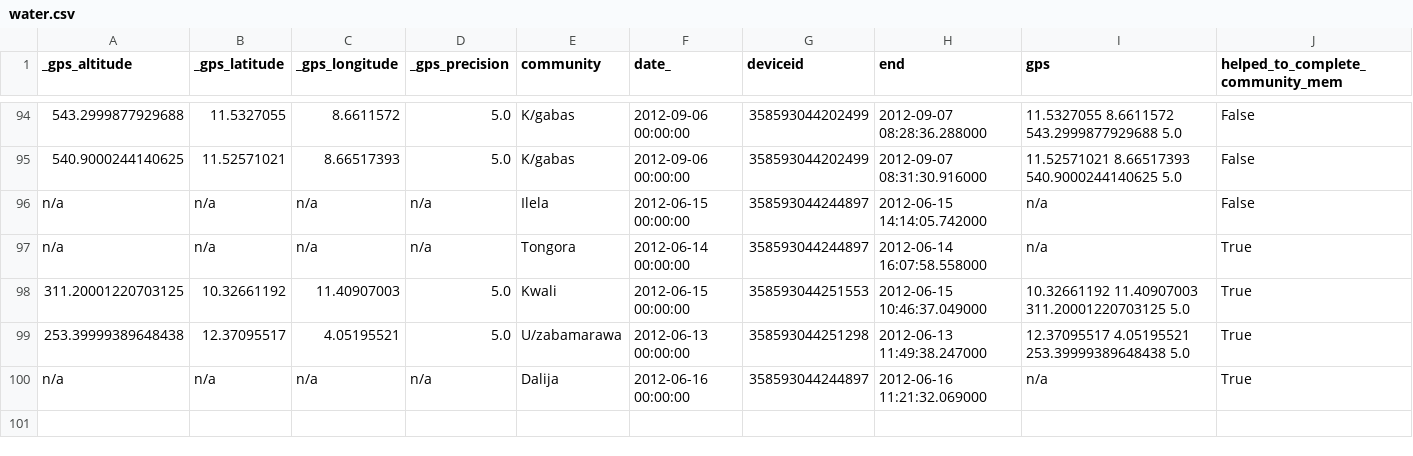
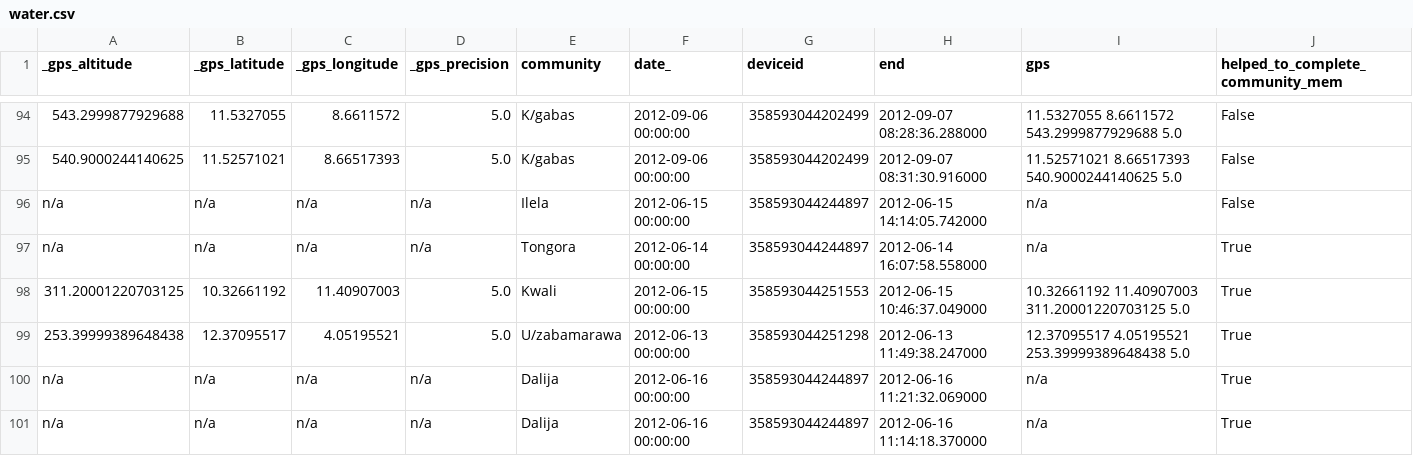
Before and after one commit to SEL-Columbia/nigeria-analysis, a CSV file: csvs/100/water.csv, drawn as a sheet; only a part is shown, gaps mark what is left out; rows hold the shown columns only; the diff names each change by its address in the sheet, - before the commit and + after, or states it on an @@ line.

```diff
--- a/csvs/100/water.csv
+++ b/csvs/100/water.csv
+row 101: n/a | n/a | n/a | n/a | Dalija | 2012-06-16 00:00:00 | 358593044244897 | 2012-06-16 11:14:18.370000 | n/a | True
```
Also changed, not shown: csvs/100/education.csv, 4 other files.
